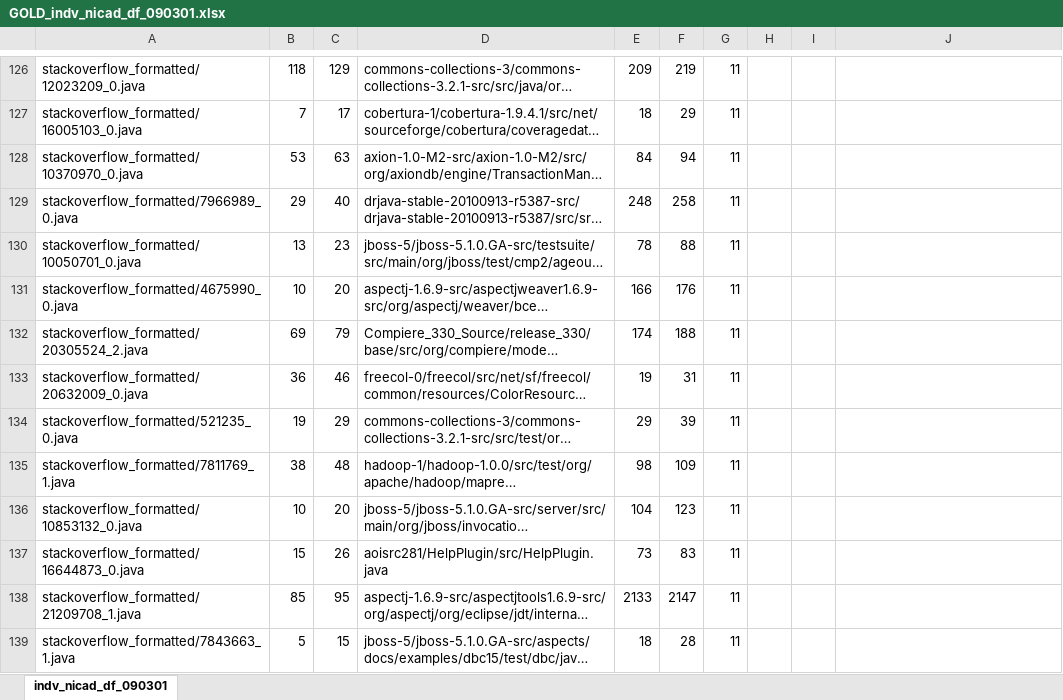
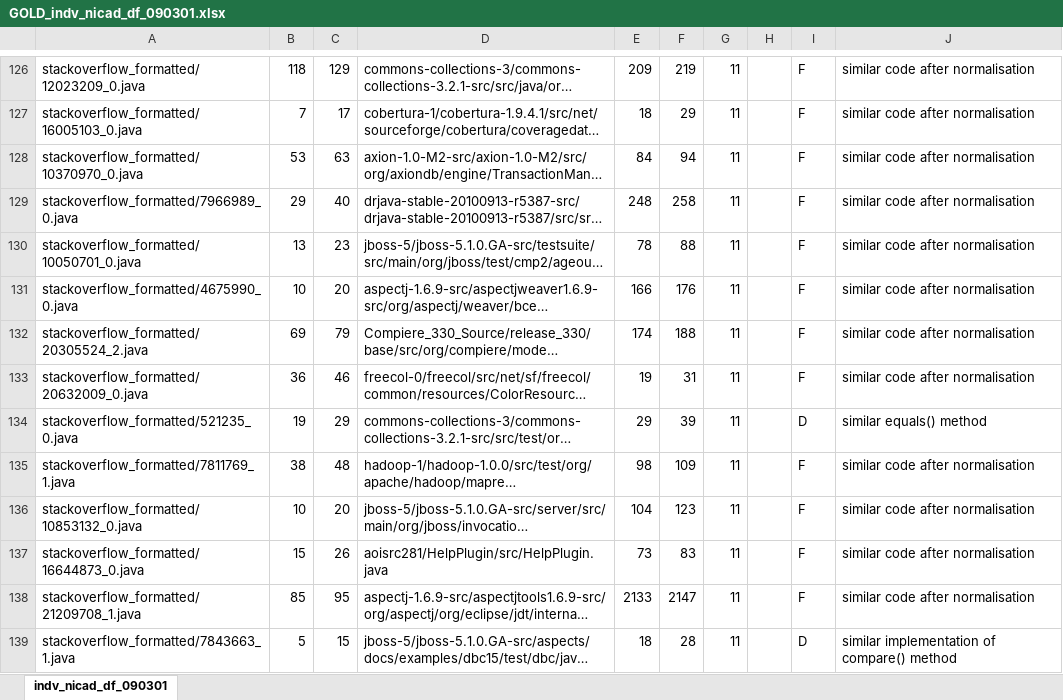
Before and after one commit to cragkhit/StackoverflowChecker, an Excel workbook: GOLD_indv_nicad_df_090301.xlsx, sheet indv_nicad_df_090301, drawn as a sheet; only a part is shown, gaps mark what is left out; long unchanged cells end in …; values as stored, in another font and other column widths than the file's, no borders; the diff covers the shown part only; the diff names each change by its address in the sheet, - before the commit and + after, or states it on an @@ line.

```diff
--- a/GOLD_indv_nicad_df_090301.xlsx (sheet indv_nicad_df_090301)
+++ b/GOLD_indv_nicad_df_090301.xlsx (sheet indv_nicad_df_090301)
-I126:I133: (empty)
+I126:I133: F
-J126:J133: (empty)
+J126:J133: similar code after normalisation
-I134: (empty)
+I134: D
-J134: (empty)
+J134: similar equals() method
-I135:I138: (empty)
+I135:I138: F
-J135:J138: (empty)
+J135:J138: similar code after normalisation
-I139: (empty)
+I139: D
-J139: (empty)
+J139: similar implementation of compare() method
```
Also changed, not shown: 408 edited cells elsewhere in this sheet, GOLD_good_160814+results_160717+manual.xlsx, GOLD_indv_simian_df_090301.xlsx, 2 other files.
